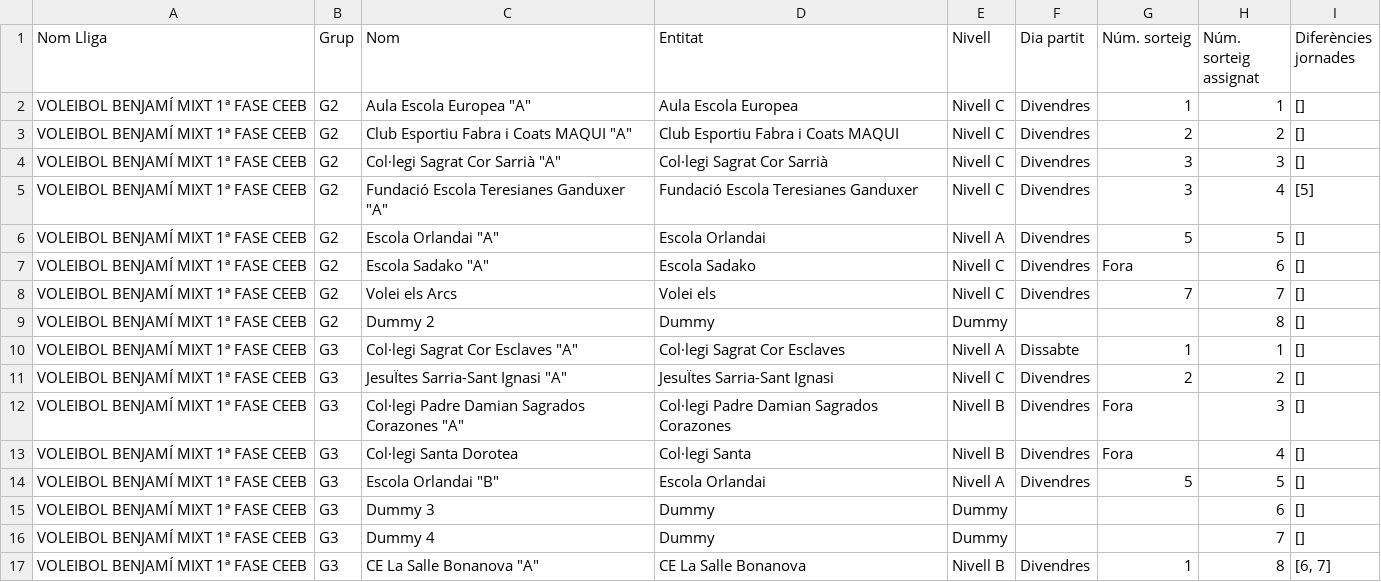
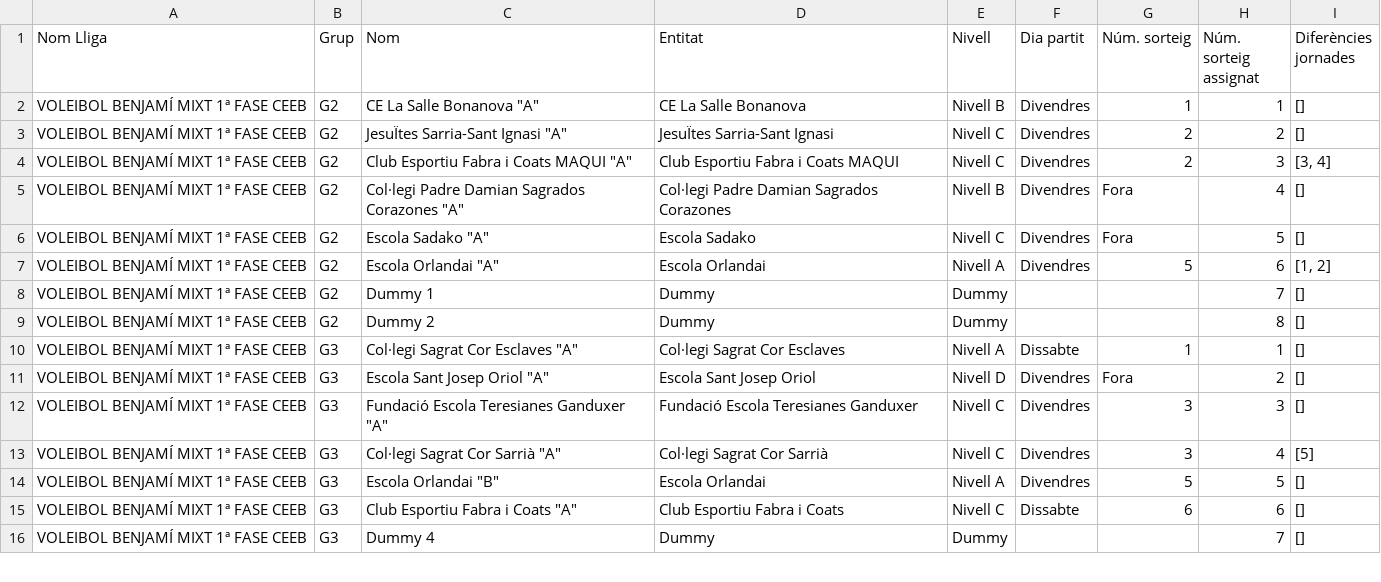
Before and after one commit to guillemmerino/calendaritzacions, a CSV file: assignacio_VOLEIBOL_BENJAMÍ_MIXT_1ª_FASE_CEEB.csv, drawn as a sheet; only a part is shown; the diff covers the shown part only.

```diff
--- a/assignacio_VOLEIBOL_BENJAMÍ_MIXT_1ª_FASE_CEEB.csv
+++ b/assignacio_VOLEIBOL_BENJAMÍ_MIXT_1ª_FASE_CEEB.csv
@@ -1,17 +1,16 @@
 Nom Lliga,Grup,Nom,Entitat,Nivell,Dia partit,Núm. sorteig,Núm. sorteig assignat,Diferències jornades
-VOLEIBOL BENJAMÍ MIXT 1ª FASE CEEB,G2,"Aula Escola Europea ""A""",Aula Escola Europea,Nivell C,Divendres,1,1,[]
-VOLEIBOL BENJAMÍ MIXT 1ª FASE CEEB,G2,"Club Esportiu Fabra i Coats MAQUI ""A""",Club Esportiu Fabra i Coats MAQUI,Nivell C,Divendres,2,2,[]
-VOLEIBOL BENJAMÍ MIXT 1ª FASE CEEB,G2,"Col·legi Sagrat Cor Sarrià ""A""",Col·legi Sagrat Cor Sarrià,Nivell C,Divendres,3,3,[]
-VOLEIBOL BENJAMÍ MIXT 1ª FASE CEEB,G2,"Fundació Escola Teresianes Ganduxer ""A""",Fundació Escola Teresianes Ganduxer,Nivell C,Divendres,3,4,[5]
-VOLEIBOL BENJAMÍ MIXT 1ª FASE CEEB,G2,"Escola Orlandai ""A""",Escola Orlandai,Nivell A,Divendres,5,5,[]
-VOLEIBOL BENJAMÍ MIXT 1ª FASE CEEB,G2,"Escola Sadako ""A""",Escola Sadako,Nivell C,Divendres,Fora,6,[]
-VOLEIBOL BENJAMÍ MIXT 1ª FASE CEEB,G2,Volei els Arcs,Volei els,Nivell C,Divendres,7,7,[]
+VOLEIBOL BENJAMÍ MIXT 1ª FASE CEEB,G2,"CE La Salle Bonanova ""A""",CE La Salle Bonanova,Nivell B,Divendres,1,1,[]
+VOLEIBOL BENJAMÍ MIXT 1ª FASE CEEB,G2,"JesuÏtes Sarria-Sant Ignasi ""A""",JesuÏtes Sarria-Sant Ignasi,Nivell C,Divendres,2,2,[]
+VOLEIBOL BENJAMÍ MIXT 1ª FASE CEEB,G2,"Club Esportiu Fabra i Coats MAQUI ""A""",Club Esportiu Fabra i Coats MAQUI,Nivell C,Divendres,2,3,"[3, 4]"
+VOLEIBOL BENJAMÍ MIXT 1ª FASE CEEB,G2,"Col·legi Padre Damian Sagrados Corazones ""A""",Col·legi Padre Damian Sagrados Corazones,Nivell B,Divendres,Fora,4,[]
+VOLEIBOL BENJAMÍ MIXT 1ª FASE CEEB,G2,"Escola Sadako ""A""",Escola Sadako,Nivell C,Divendres,Fora,5,[]
+VOLEIBOL BENJAMÍ MIXT 1ª FASE CEEB,G2,"Escola Orlandai ""A""",Escola Orlandai,Nivell A,Divendres,5,6,"[1, 2]"
+VOLEIBOL BENJAMÍ MIXT 1ª FASE CEEB,G2,Dummy 1,Dummy,Dummy,,,7,[]
 VOLEIBOL BENJAMÍ MIXT 1ª FASE CEEB,G2,Dummy 2,Dummy,Dummy,,,8,[]
 VOLEIBOL BENJAMÍ MIXT 1ª FASE CEEB,G3,"Col·legi Sagrat Cor Esclaves ""A""",Col·legi Sagrat Cor Esclaves,Nivell A,Dissabte,1,1,[]
-VOLEIBOL BENJAMÍ MIXT 1ª FASE CEEB,G3,"JesuÏtes Sarria-Sant Ignasi ""A""",JesuÏtes Sarria-Sant Ignasi,Nivell C,Divendres,2,2,[]
-VOLEIBOL BENJAMÍ MIXT 1ª FASE CEEB,G3,"Col·legi Padre Damian Sagrados Corazones ""A""",Col·legi Padre Damian Sagrados Corazones,Nivell B,Divendres,Fora,3,[]
-VOLEIBOL BENJAMÍ MIXT 1ª FASE CEEB,G3,Col·legi Santa Dorotea,Col·legi Santa,Nivell B,Divendres,Fora,4,[]
+VOLEIBOL BENJAMÍ MIXT 1ª FASE CEEB,G3,"Escola Sant Josep Oriol ""A""",Escola Sant Josep Oriol,Nivell D,Divendres,Fora,2,[]
+VOLEIBOL BENJAMÍ MIXT 1ª FASE CEEB,G3,"Fundació Escola Teresianes Ganduxer ""A""",Fundació Escola Teresianes Ganduxer,Nivell C,Divendres,3,3,[]
+VOLEIBOL BENJAMÍ MIXT 1ª FASE CEEB,G3,"Col·legi Sagrat Cor Sarrià ""A""",Col·legi Sagrat Cor Sarrià,Nivell C,Divendres,3,4,[5]
 VOLEIBOL BENJAMÍ MIXT 1ª FASE CEEB,G3,"Escola Orlandai ""B""",Escola Orlandai,Nivell A,Divendres,5,5,[]
-VOLEIBOL BENJAMÍ MIXT 1ª FASE CEEB,G3,Dummy 3,Dummy,Dummy,,,6,[]
+VOLEIBOL BENJAMÍ MIXT 1ª FASE CEEB,G3,"Club Esportiu Fabra i Coats ""A""",Club Esportiu Fabra i Coats,Nivell C,Dissabte,6,6,[]
 VOLEIBOL BENJAMÍ MIXT 1ª FASE CEEB,G3,Dummy 4,Dummy,Dummy,,,7,[]
-VOLEIBOL BENJAMÍ MIXT 1ª FASE CEEB,G3,"CE La Salle Bonanova ""A""",CE La Salle Bonanova,Nivell B,Divendres,1,8,"[6, 7]"
```
Also changed, not shown: 3 added rows, 2 removed rows and 7 edited cells elsewhere in this file, assignacio_VOLEIBOL_CADET_FEMENÍ_1ª_FASE_CEEB.csv, assignacio_VOLEIBOL_INFANTIL_FEMENÍ_1ª_FASE_CEEB.csv, 40 other files.
